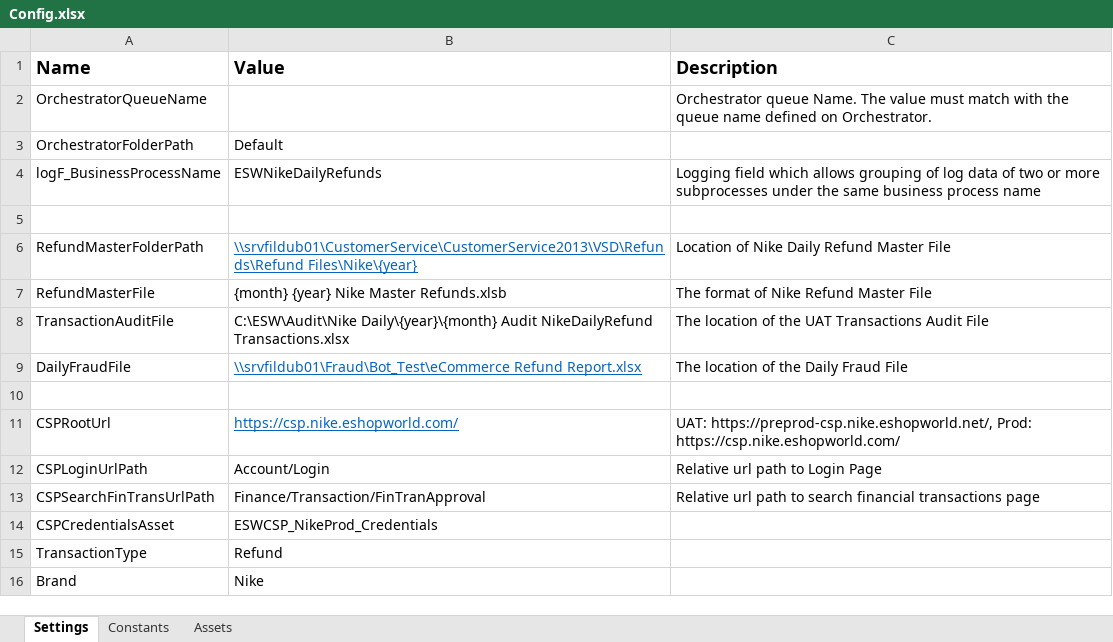
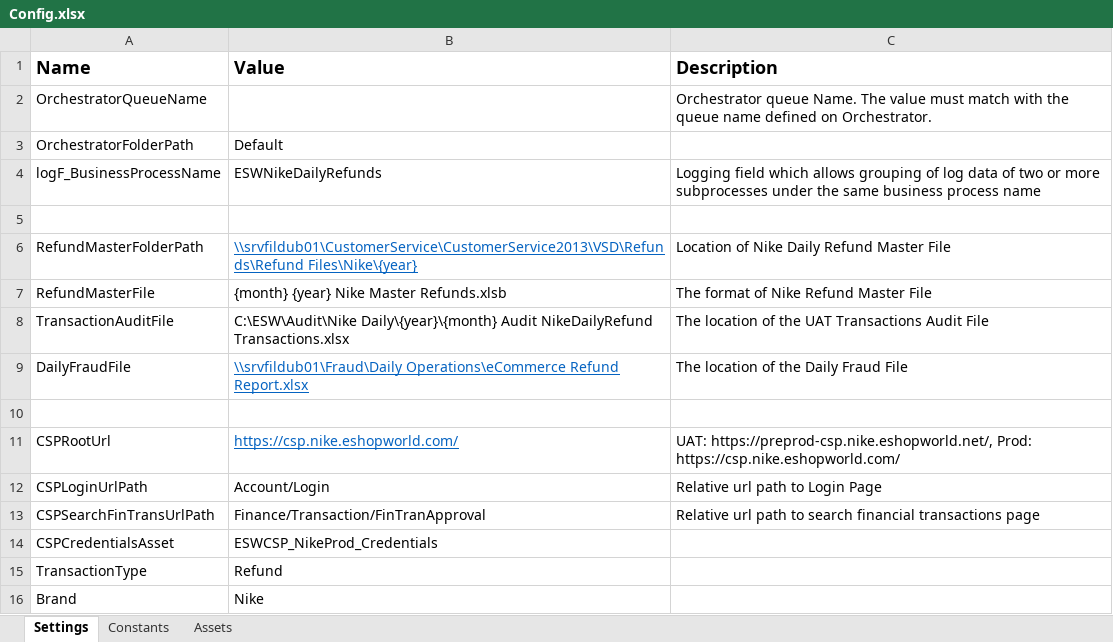
Before and after one commit to hirenkp/ESWNikeDailyRefunds, an Excel workbook: Data/Config.xlsx, sheet Settings, drawn as a sheet; only a part is shown; values as stored, in another font and other column widths than the file's, no borders; the diff names each change by its address in the sheet, - before the commit and + after, or states it on an @@ line.

Commit message:
Updated prod config

```diff
--- a/Data/Config.xlsx (sheet Settings)
+++ b/Data/Config.xlsx (sheet Settings)
-B9 (Value): \\srvfildub01\Fraud\Bot_Test\eCommerce Refund Report.xlsx
+B9 (Value): \\srvfildub01\Fraud\Daily Operations\eCommerce Refund Report.xlsx
```
Also changed, not shown: Data/Config - Prod (1).xlsx, Data/Config - Prod.xlsx.
